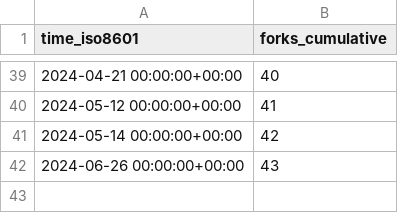
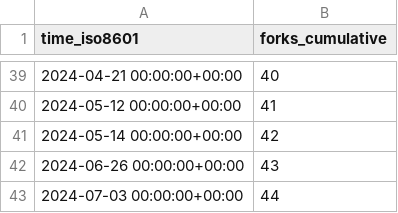
Before and after one commit to harfang3d/github-repo-stats, a CSV file: harfang3d/dogfight-sandbox-hg2/ghrs-data/forks.csv, drawn as a sheet; only a part is shown, gaps mark what is left out; the diff names each change by its address in the sheet, - before the commit and + after, or states it on an @@ line.

```diff
--- a/harfang3d/dogfight-sandbox-hg2/ghrs-data/forks.csv
+++ b/harfang3d/dogfight-sandbox-hg2/ghrs-data/forks.csv
+row 43: 2024-07-03 00:00:00+00:00 | 44
```
